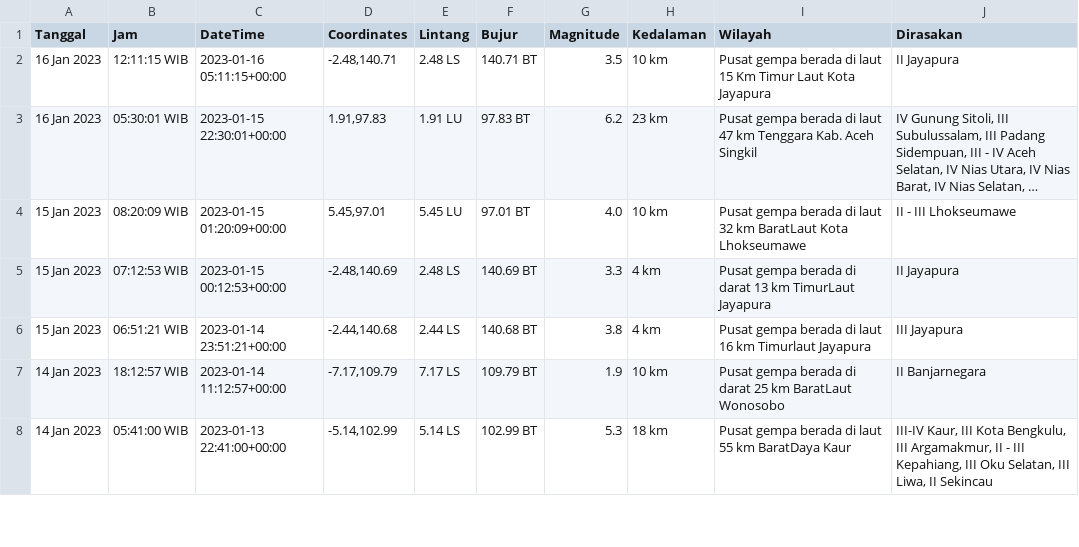
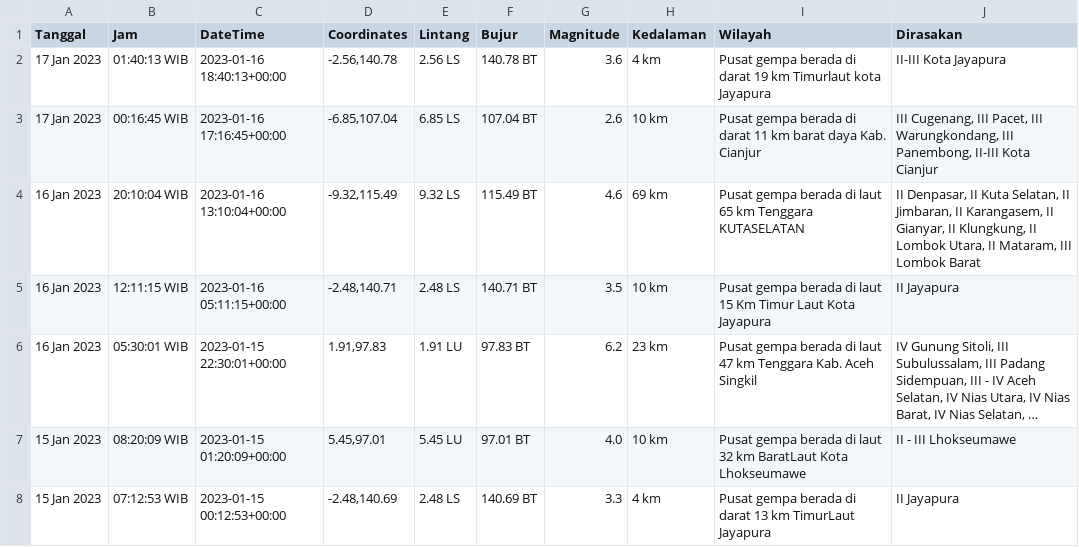
Before and after one commit to mzakiyuddin/dataset-gempa-indonesia, a CSV file: gempa.csv, drawn as a sheet; only a part is shown; the shorter side is filled out with more unchanged rows; long unchanged cells end in ….

Commit message:
Update Tue Jan 17 00:59:50 UTC 2023

```diff
--- a/gempa.csv
+++ b/gempa.csv
@@ -1,2 +1,5 @@
 Tanggal,Jam,DateTime,Coordinates,Lintang,Bujur,Magnitude,Kedalaman,Wilayah,Dirasakan
+17 Jan 2023,01:40:13 WIB,2023-01-16 18:40:13+00:00,"-2.56,140.78",2.56 LS,140.78 BT,3.6,4 km,Pusat gempa berada di darat 19 km Timurlaut kota Jayapura,II-III Kota Jayapura
+17 Jan 2023,00:16:45 WIB,2023-01-16 17:16:45+00:00,"-6.85,107.04",6.85 LS,107.04 BT,2.6,10 km,Pusat gempa berada di darat 11 km barat daya Kab. Cianjur,"III Cugenang, III Pacet, III Warungkondang, III Panembong, II-III Kota Cianjur"
+16 Jan 2023,20:10:04 WIB,2023-01-16 13:10:04+00:00,"-9.32,115.49",9.32 LS,115.49 BT,4.6,69 km,Pusat gempa berada di laut 65 km Tenggara KUTASELATAN,"II Denpasar, II Kuta Selatan, II Jimbaran, II Karangasem, II Gianyar, II Klungkung, II Lombok Utara, II Mataram, III Lombok Barat"
 16 Jan 2023,12:11:15 WIB,2023-01-16 05:11:15+00:00,"-2.48,140.71",2.48 LS,140.71 BT,3.5,10 km,Pusat gempa berada di laut 15 Km Timur Laut Kota Jayapura,II Jayapura
```
